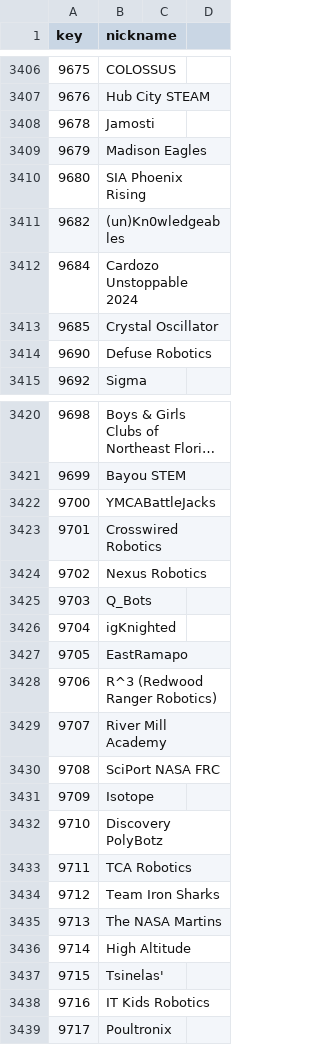
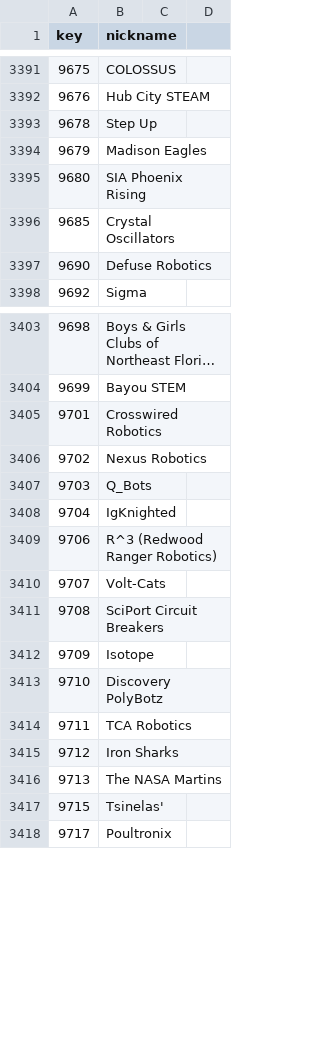
Before and after one commit to FusionCorps/2024-Cypher, a CSV file: src/main/resources/org/cypher6672/teamList.csv, drawn as a sheet; only a part is shown, gaps mark what is left out; long unchanged cells end in …; the diff covers the shown part only.

```diff
--- a/src/main/resources/org/cypher6672/teamList.csv
+++ b/src/main/resources/org/cypher6672/teamList.csv
@@ -3407,8 +3392,6 @@ key,nickname
 9676,Hub City STEAM
-9678,Jamosti
+9678,Step Up
 9679,Madison Eagles
 9680,SIA Phoenix Rising
-9682,(un)Kn0wledgeables
-9684,Cardozo Unstoppable 2024
-9685,Crystal Oscillator
+9685,Crystal Oscillators
 9690,Defuse Robotics
@@ -3421,3 +3404,2 @@ key,nickname
 9699,Bayou STEM
-9700,YMCABattleJacks
 9701,Crosswired Robotics
@@ -3425,7 +3407,6 @@ key,nickname
 9703,Q_Bots
-9704,igKnighted
-9705,EastRamapo
+9704,IgKnighted
 9706,R^3   (Redwood Ranger Robotics)
-9707,River Mill Academy
-9708,SciPort NASA FRC
+9707,Volt-Cats
+9708,SciPort Circuit Breakers
 9709,Isotope
@@ -3433,7 +3414,5 @@ key,nickname
 9711,TCA Robotics
-9712,Team Iron Sharks
+9712,Iron Sharks
 9713,The NASA Martins
-9714,High Altitude
 9715,Tsinelas'
-9716,IT Kids Robotics
 9717,Poultronix
```
Also changed, not shown: 2 added rows, 18 removed rows and 75 edited cells elsewhere in this file, 4 other files.
